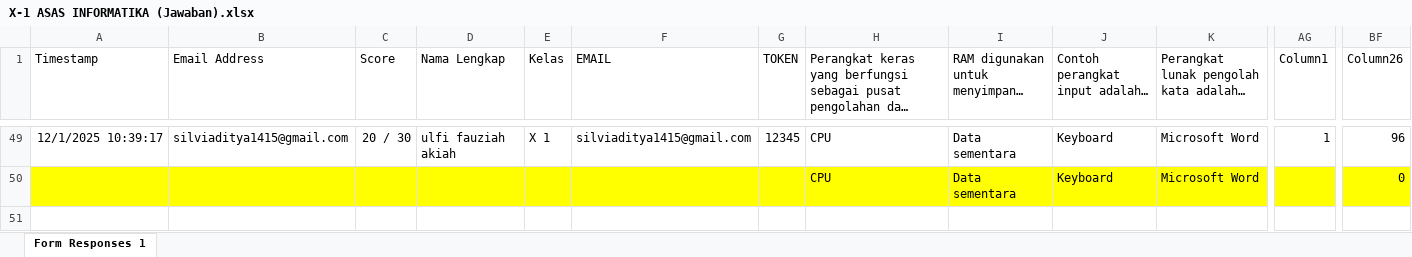
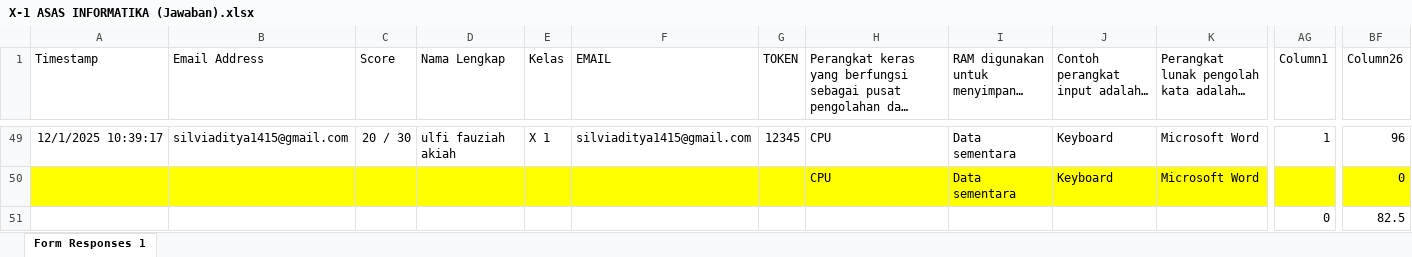
Before and after one commit to natedekaka/proses-belajar-2025-2026, an Excel workbook: Nilai PTS dan ASAS Ganjil 2025-2026/Olah Nilai ASAS/X ASAS/X-1 ASAS INFORMATIKA (Jawaban).xlsx, sheet Form Responses 1, drawn as a sheet; only a part is shown, gaps mark what is left out; long unchanged cells end in …; values as stored, in another font and other column widths than the file's, no borders; charts and pictures and table styles not drawn; rows hold the shown columns only; the diff names each change by its address in the sheet, - before the commit and + after, or states it on an @@ line.

```diff
--- a/Nilai PTS dan ASAS Ganjil 2025-2026/Olah Nilai ASAS/X ASAS/X-1 ASAS INFORMATIKA (Jawaban).xlsx (sheet Form Responses 1)
+++ b/Nilai PTS dan ASAS Ganjil 2025-2026/Olah Nilai ASAS/X ASAS/X-1 ASAS INFORMATIKA (Jawaban).xlsx (sheet Form Responses 1)
+row 51:  |  |  |  |  |  |  |  |  |  |  | 0 | 82.5
```
Also changed, not shown: Nilai PTS dan ASAS Ganjil 2025-2026/Olah Nilai ASAS/X ASAS/X-2 ASAS INFORMATIKA (Jawaban).xlsx, Nilai PTS dan ASAS Ganjil 2025-2026/Olah Nilai ASAS/X ASAS/X-3 ASAS INFORMATIKA (Jawaban).xlsx, 12 other files.
